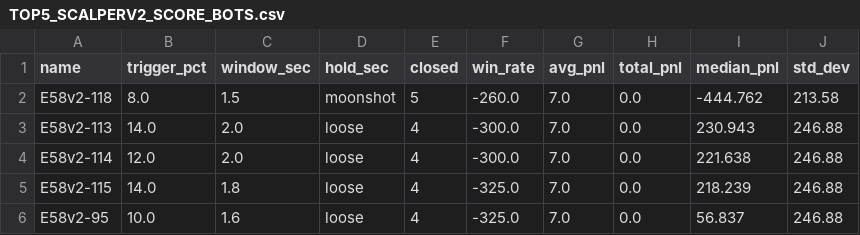
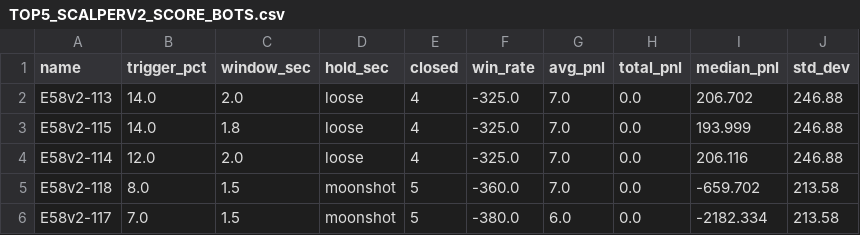
Before and after one commit to baderbalubaid/Averion, a CSV file: reports/TOP5_SCALPERV2_SCORE_BOTS.csv, drawn as a sheet.

Commit message:
docs: research reports 2026-06-20 05:16

```diff
--- a/reports/TOP5_SCALPERV2_SCORE_BOTS.csv
+++ b/reports/TOP5_SCALPERV2_SCORE_BOTS.csv
@@ -1,6 +1,6 @@
 name,trigger_pct,window_sec,hold_sec,closed,win_rate,avg_pnl,total_pnl,median_pnl,std_dev
-E58v2-118,8.0,1.5,moonshot,5,-260.0,7.0,0.0,-444.762,213.58
-E58v2-113,14.0,2.0,loose,4,-300.0,7.0,0.0,230.943,246.88
-E58v2-114,12.0,2.0,loose,4,-300.0,7.0,0.0,221.638,246.88
-E58v2-115,14.0,1.8,loose,4,-325.0,7.0,0.0,218.239,246.88
-E58v2-95,10.0,1.6,loose,4,-325.0,7.0,0.0,56.837,246.88
+E58v2-113,14.0,2.0,loose,4,-325.0,7.0,0.0,206.702,246.88
+E58v2-115,14.0,1.8,loose,4,-325.0,7.0,0.0,193.999,246.88
+E58v2-114,12.0,2.0,loose,4,-325.0,7.0,0.0,206.116,246.88
+E58v2-118,8.0,1.5,moonshot,5,-360.0,7.0,0.0,-659.702,213.58
+E58v2-117,7.0,1.5,moonshot,5,-380.0,6.0,0.0,-2182.334,213.58
```
Also changed, not shown: reports/TOP5_DCA_RARS_BOTS.csv, reports/TOP5_DCA_SCORE_BOTS.csv, 11 other files.
